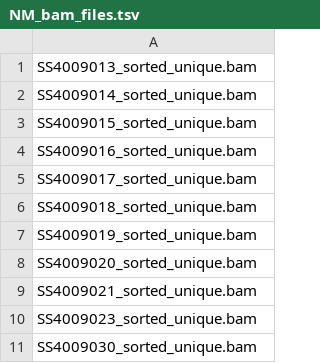
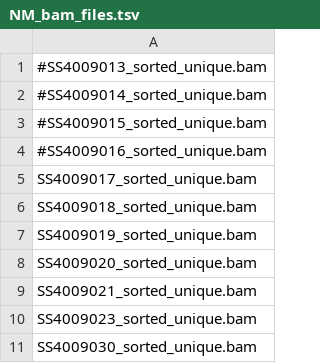
Before and after one commit to sameerd/LubbeLab, a TSV file: projects/family/cromwell/inputs/NM_bam_files.tsv, drawn as a sheet.

```diff
--- a/projects/family/cromwell/inputs/NM_bam_files.tsv
+++ b/projects/family/cromwell/inputs/NM_bam_files.tsv
@@ -1,5 +1,5 @@
-SS4009013_sorted_unique.bam
-SS4009014_sorted_unique.bam
-SS4009015_sorted_unique.bam
-SS4009016_sorted_unique.bam
+#SS4009013_sorted_unique.bam
+#SS4009014_sorted_unique.bam
+#SS4009015_sorted_unique.bam
+#SS4009016_sorted_unique.bam
 SS4009017_sorted_unique.bam
```
Also changed, not shown: projects/family/cromwell/inputs/NM_gvcf_files.tsv, 2 other files.
